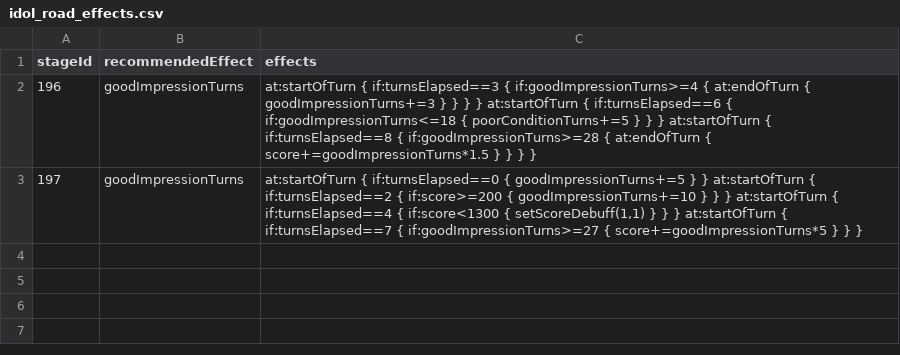
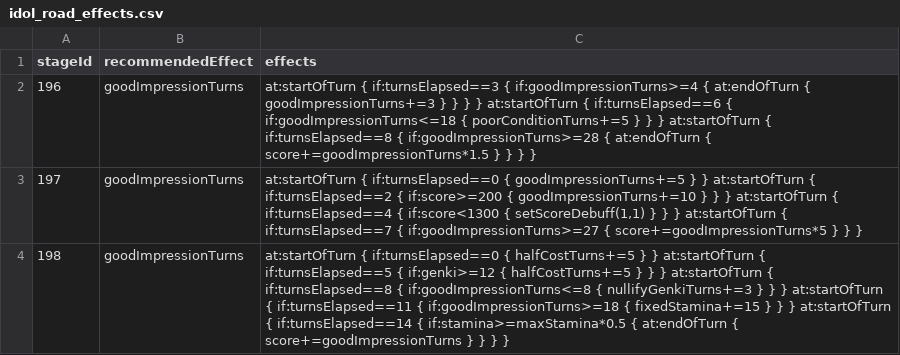
Before and after one commit to gakumas-tools/gakumas-tools, a CSV file: packages/gakumas-data/csv/idol_road_effects.csv, drawn as a sheet.

Commit message:
Add Idol Road 花海咲季 STAGE 3, replayed against the account's play
Stage row 198 (type idolRoad, 20 turns), its 花海咲季 row and its 好印象
応援/トラブル, each checked at its turn's start: turn 1 消費体力減少 5
turns; turn 6 元気 12 or more → 消費体力減少 5 turns; turn 9 好印象 8 or
less → 元気増加無効 3 turns; turn 12 好印象 18 or more → 体力回復 15;
turn 15 体力 50% or more → score +100% of 好印象 at each turn end.

Turn 3's トラブル (好印象 2 or less → 弱気 3) is left out: 弱気 lowers
each 元気 gain by 1 per stack, the simulator has no such effect yet, and
no play has shown it firing.

tests/idolRoadFidelity.mjs replays the account's STAGE 3 play (1st
13,222) on all 20 turns. Its fixture is in gakumas-captures.

```diff
--- a/packages/gakumas-data/csv/idol_road_effects.csv
+++ b/packages/gakumas-data/csv/idol_road_effects.csv
@@ -3 +3,2 @@ stageId,recommendedEffect,effects
 197,goodImpressionTurns,"at:startOfTurn { if:turnsElapsed==0 { goodImpressionTurns+=5 } } at:startOfTurn { if:turnsElapsed==2 { if:score>=200 { goodImpressionTurns+=10 } } } at:startOfTurn { if:turnsElapsed==4 { if:score<1300 { setScoreDebuff(1,1) } } } at:startOfTurn { if:turnsElapsed==7 { if:goodImpressionTurns>=27 { score+=goodImpressionTurns*5 } } }"
+198,goodImpressionTurns,"at:startOfTurn { if:turnsElapsed==0 { halfCostTurns+=5 } } at:startOfTurn { if:turnsElapsed==5 { if:genki>=12 { halfCostTurns+=5 } } } at:startOfTurn { if:turnsElapsed==8 { if:goodImpressionTurns<=8 { nullifyGenkiTurns+=3 } } } at:startOfTurn { if:turnsElapsed==11 { if:goodImpressionTurns>=18 { fixedStamina+=15 } } } at:startOfTurn { if:turnsElapsed==14 { if:stamina>=maxStamina*0.5 { at:endOfTurn { score+=goodImpressionTurns } } } }"
```
Also changed, not shown: packages/gakumas-data/csv/stages.csv, 2 other files.
